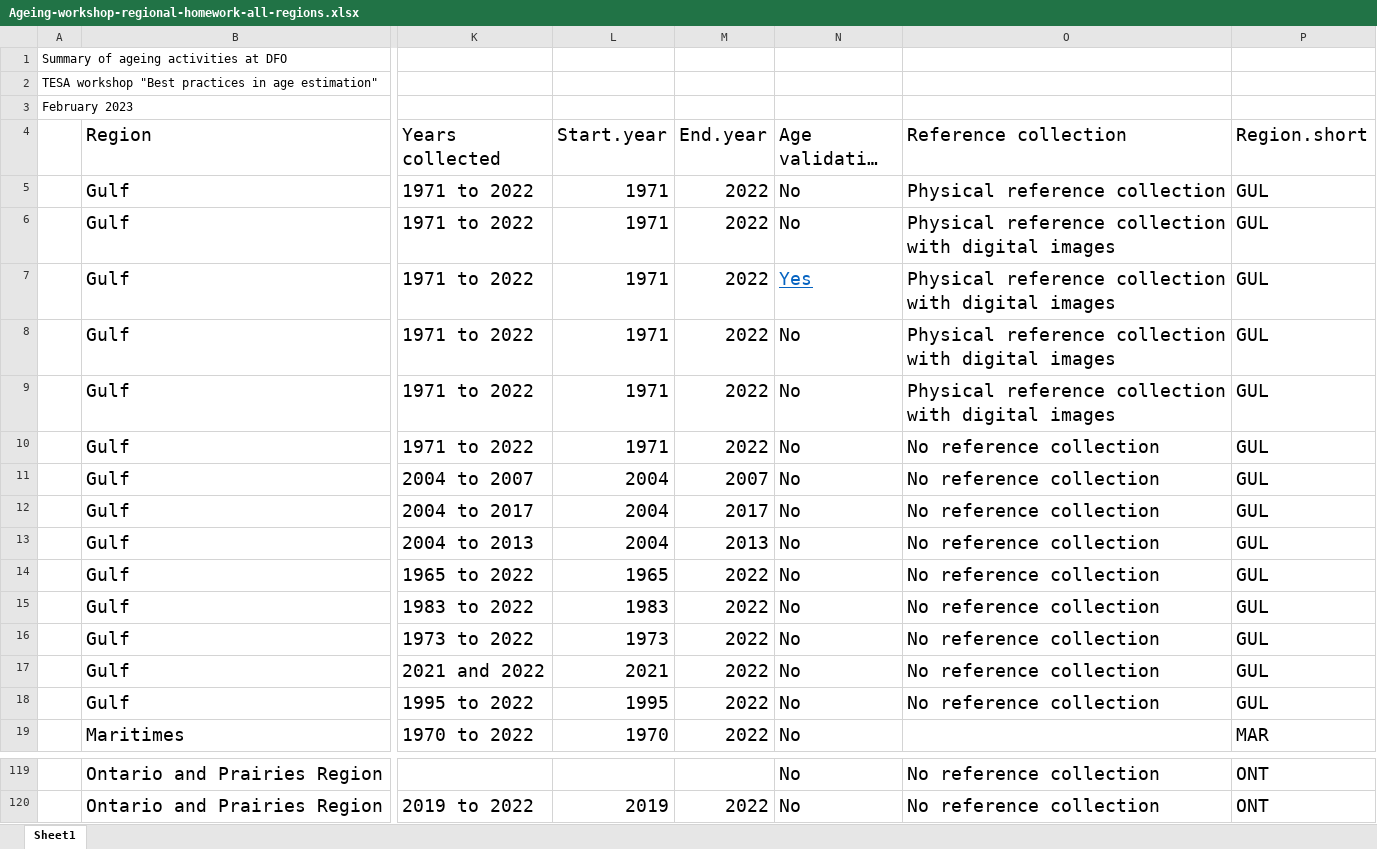
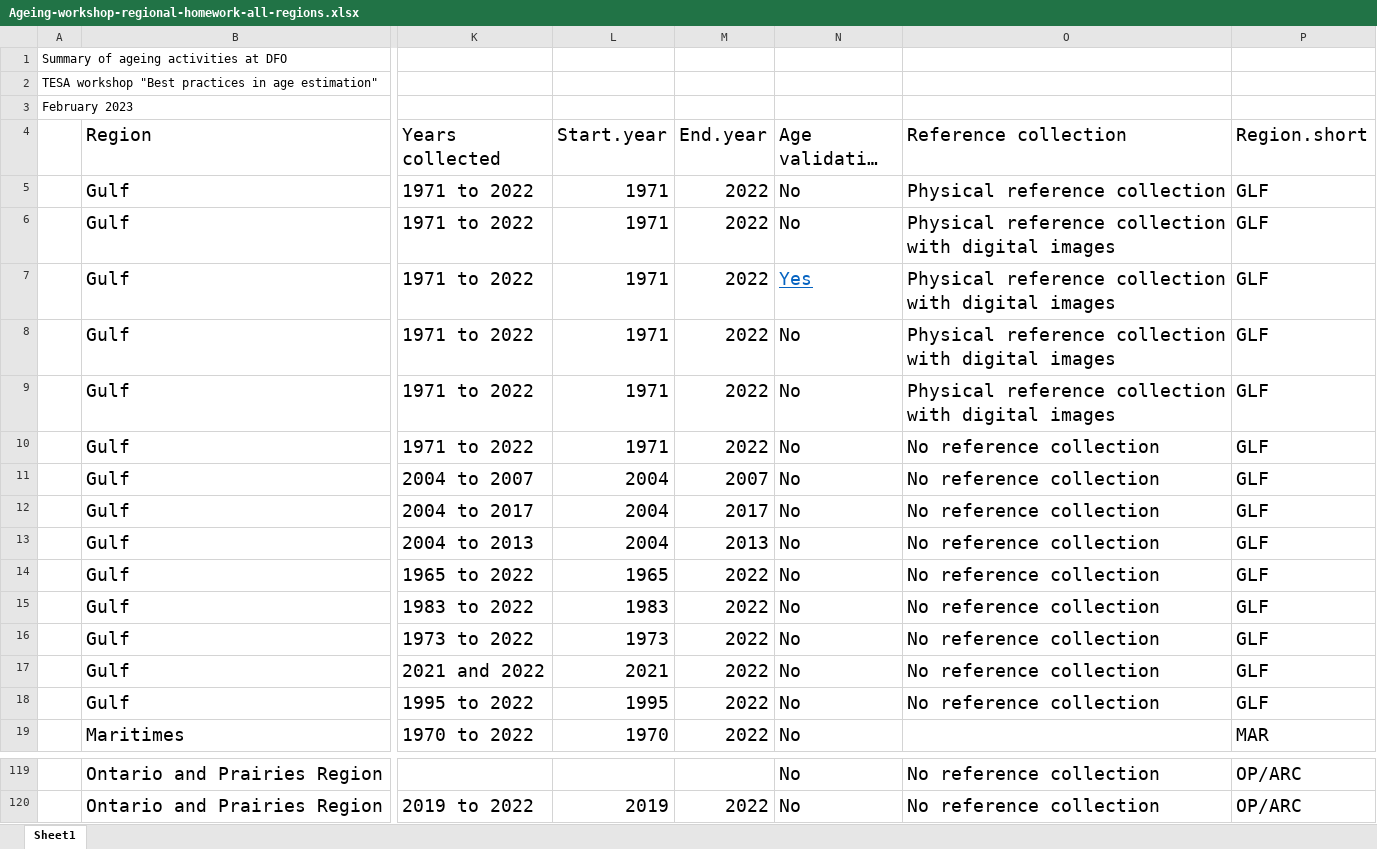
Before and after one commit to TESA-workshops/ageing-best-practices-2023, an Excel workbook: planning/Ageing-workshop-regional-homework-all-regions.xlsx, sheet Sheet1, drawn as a sheet; only a part is shown, gaps mark what is left out; long unchanged cells end in …; values as stored, in another font and other column widths than the file's, no borders; table styles not drawn; the diff covers the shown part only; the diff names each change by its address in the sheet, - before the commit and + after, or states it on an @@ line.

```diff
--- a/planning/Ageing-workshop-regional-homework-all-regions.xlsx (sheet Sheet1)
+++ b/planning/Ageing-workshop-regional-homework-all-regions.xlsx (sheet Sheet1)
-P5:P18 (Region.short): GUL
+P5:P18 (Region.short): GLF
-P119:P120 (Region.short): ONT
+P119:P120 (Region.short): OP/ARC
```
Also changed, not shown: 48 edited cells elsewhere in this sheet, formulas that keep their value, 24 other files.
